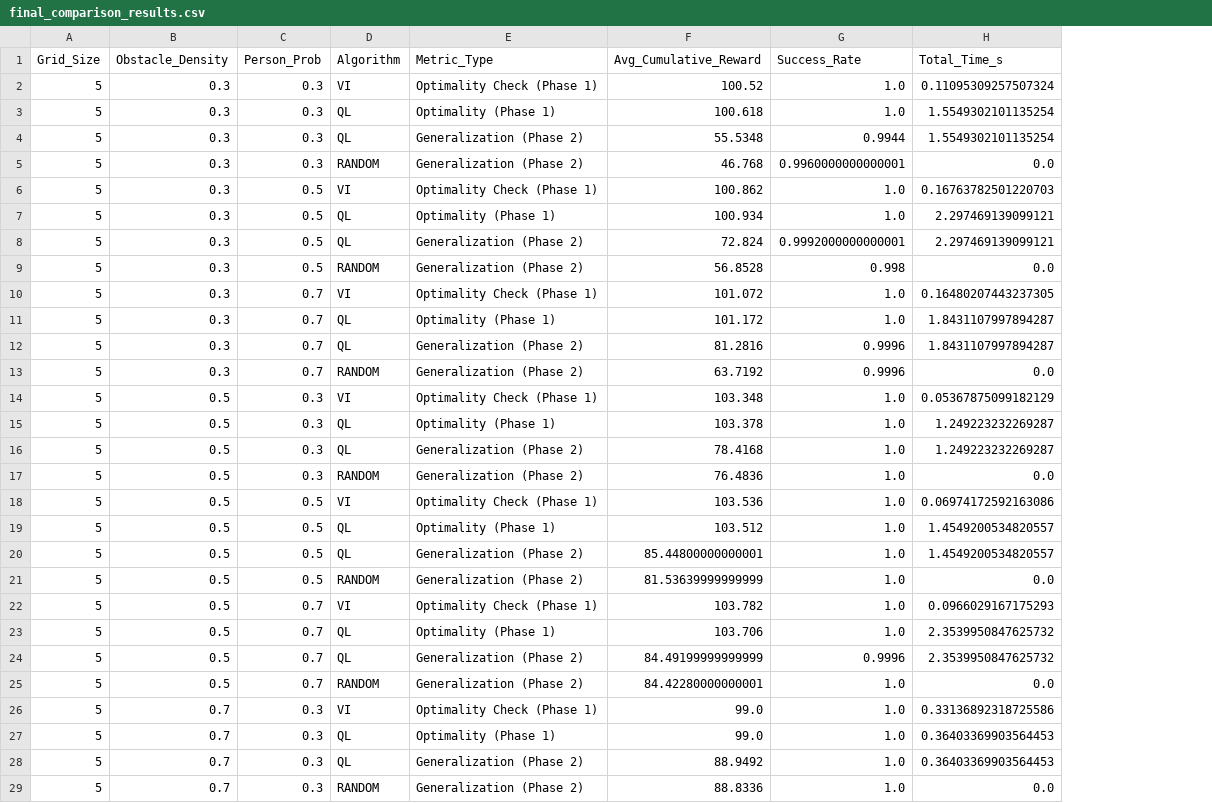
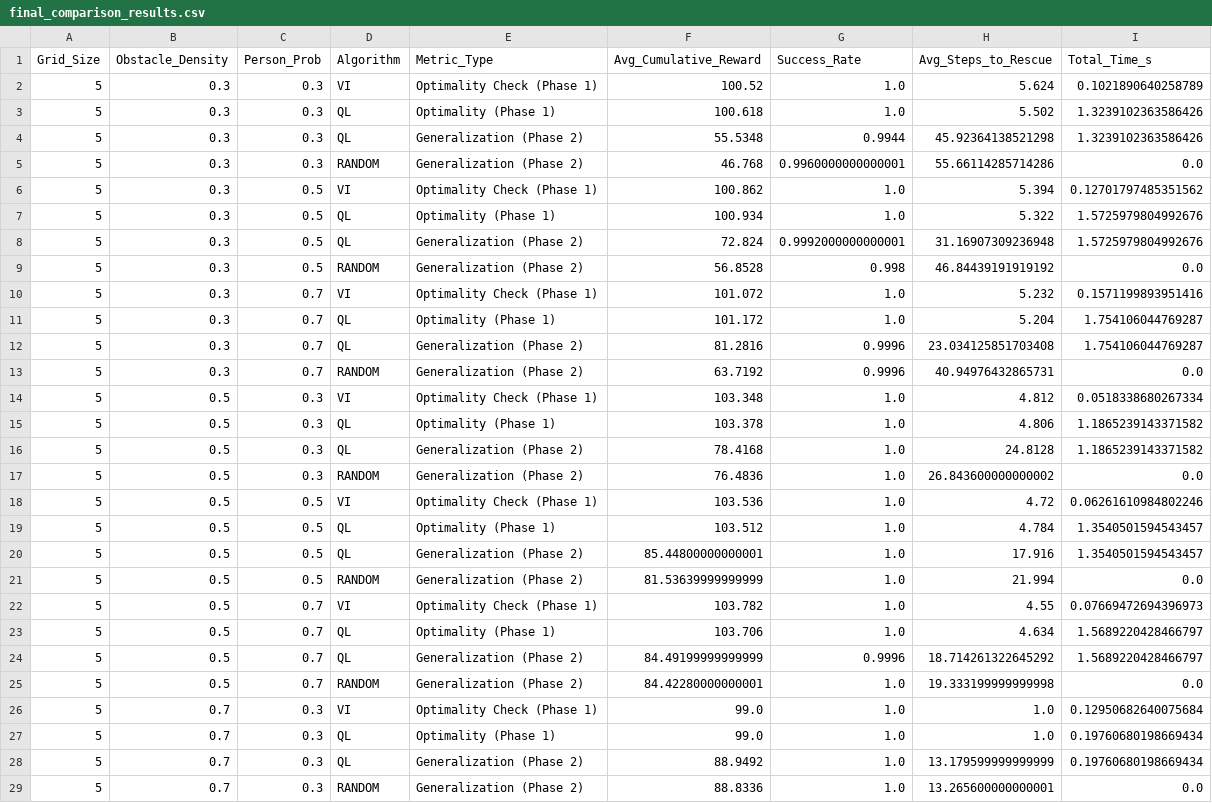
Before and after one commit to pierrelabroche/robot-rescue-238, a CSV file: final_comparison_results.csv, drawn as a sheet; only a part is shown; addresses are those after the commit; the diff covers the shown part only; the diff names each change by its address in the sheet, - before the commit and + after, or states it on an @@ line.

Commit message:
results

```diff
--- a/final_comparison_results.csv
+++ b/final_comparison_results.csv
+column H (Avg_Steps_to_Rescue), rows 2-29: 5.624 | 5.502 | 45.92364138521298 | 55.66114285714286 | 5.394 | 5.322 | 31.16907309236948 | 46.84439191919192 | 5.232 | 5.204 | 23.034125851703408 | 40.94976432865731 | 4.812 | 4.806 | 24.8128 | 26.843600000000002 | 4.72 | 4.784 | 17.916 | 21.994 | 4.55 | 4.634 | 18.714261322645292 | 19.333199999999998 | 1.0 | 1.0 | 13.179599999999999 | 13.265600000000001
-I2 (Total_Time_s): 0.11095309257507324
+I2 (Total_Time_s): 0.1021890640258789
-I3:I4 (Total_Time_s): 1.5549302101135254
+I3:I4 (Total_Time_s): 1.3239102363586426
-I6 (Total_Time_s): 0.16763782501220703
+I6 (Total_Time_s): 0.12701797485351562
-I7:I8 (Total_Time_s): 2.297469139099121
+I7:I8 (Total_Time_s): 1.5725979804992676
-I10 (Total_Time_s): 0.16480207443237305
+I10 (Total_Time_s): 0.1571199893951416
-I11:I12 (Total_Time_s): 1.8431107997894287
+I11:I12 (Total_Time_s): 1.754106044769287
-I14 (Total_Time_s): 0.05367875099182129
+I14 (Total_Time_s): 0.0518338680267334
-I15:I16 (Total_Time_s): 1.249223232269287
+I15:I16 (Total_Time_s): 1.1865239143371582
-I18 (Total_Time_s): 0.06974172592163086
+I18 (Total_Time_s): 0.06261610984802246
-I19:I20 (Total_Time_s): 1.4549200534820557
+I19:I20 (Total_Time_s): 1.3540501594543457
-I22 (Total_Time_s): 0.0966029167175293
+I22 (Total_Time_s): 0.07669472694396973
-I23:I24 (Total_Time_s): 2.3539950847625732
+I23:I24 (Total_Time_s): 1.5689220428466797
-I26 (Total_Time_s): 0.33136892318725586
+I26 (Total_Time_s): 0.12950682640075684
-I27:I28 (Total_Time_s): 0.36403369903564453
+I27:I28 (Total_Time_s): 0.19760680198669434
```
Also changed, not shown: 60 edited cells elsewhere in this file, 6 other files.
